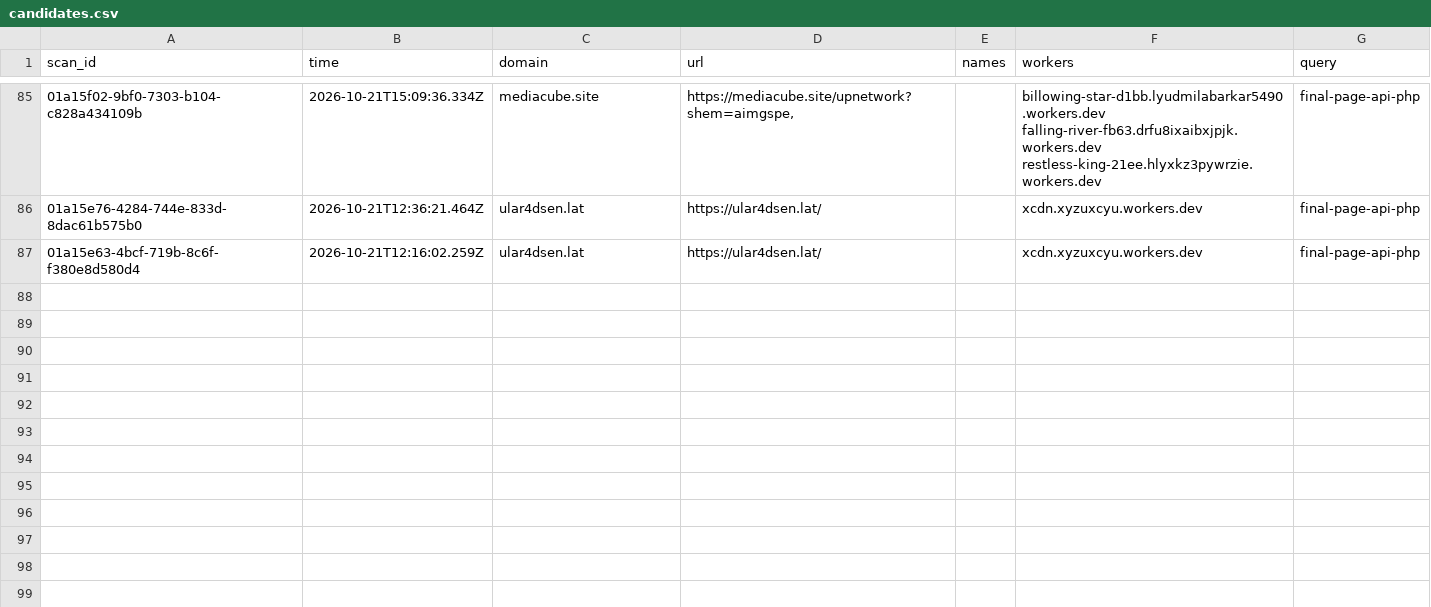
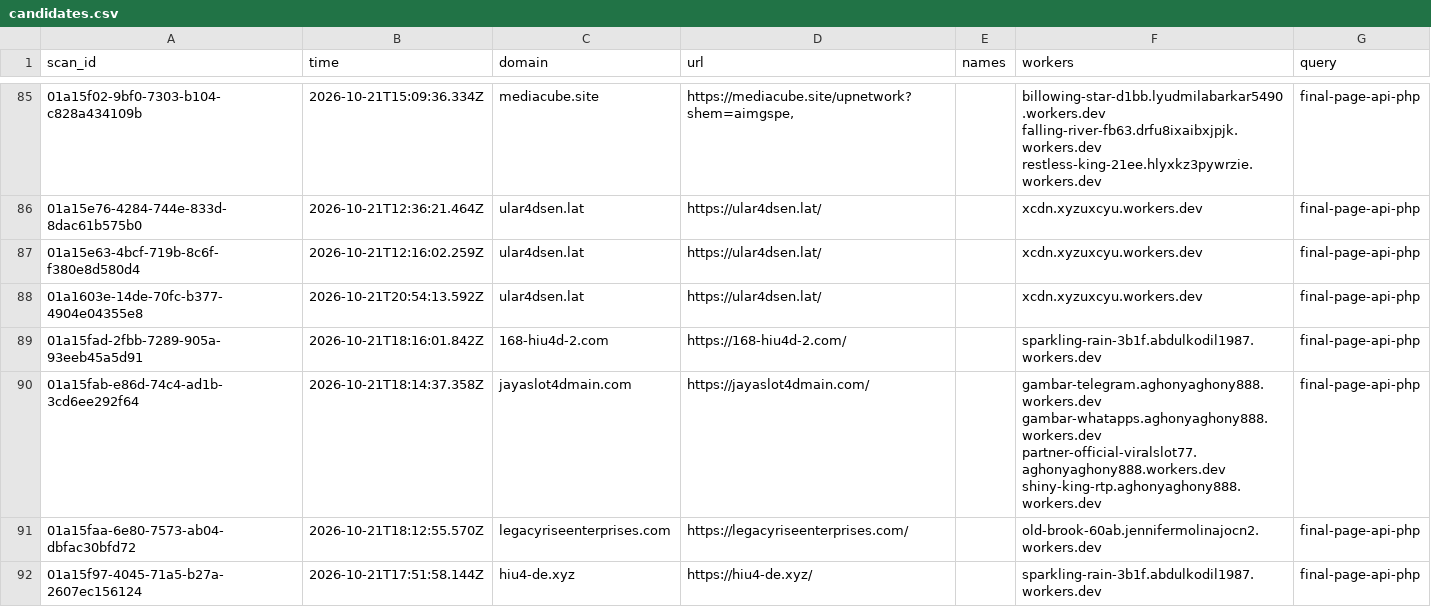
Before and after one commit to nullwhire/wazza_tracker, a CSV file: data/candidates.csv, drawn as a sheet; only a part is shown, gaps mark what is left out; the diff names each change by its address in the sheet, - before the commit and + after, or states it on an @@ line.

```diff
--- a/data/candidates.csv
+++ b/data/candidates.csv
+row 88: 01a1603e-14de-70fc-b377-4904e04355e8 | 2026-10-21T20:54:13.592Z | ular4dsen.lat | https://ular4dsen.lat/ |  | xcdn.xyzuxcyu.workers.dev | final-page-api-php
+row 89: 01a15fad-2fbb-7289-905a-93eeb45a5d91 | 2026-10-21T18:16:01.842Z | 168-hiu4d-2.com | https://168-hiu4d-2.com/ |  | sparkling-rain-3b1f.abdulkodil1987.workers.dev | final-page-api-php
+row 90: 01a15fab-e86d-74c4-ad1b-3cd6ee292f64 | 2026-10-21T18:14:37.358Z | jayaslot4dmain.com | https://jayaslot4dmain.com/ |  | gambar-telegram.aghonyaghony888.workers.dev gambar-whatapps.aghonyaghony888.workers.dev partner-official-viralslot77.aghonyaghony888.workers.dev shiny-king-rtp.aghonyaghony888.workers.dev | final-page-api-php
+row 91: 01a15faa-6e80-7573-ab04-dbfac30bfd72 | 2026-10-21T18:12:55.570Z | legacyriseenterprises.com | https://legacyriseenterprises.com/ |  | old-brook-60ab.jennifermolinajocn2.workers.dev | final-page-api-php
+row 92: 01a15f97-4045-71a5-b27a-2607ec156124 | 2026-10-21T17:51:58.144Z | hiu4-de.xyz | https://hiu4-de.xyz/ |  | sparkling-rain-3b1f.abdulkodil1987.workers.dev | final-page-api-php
```
Also changed, not shown: 1 other file.
